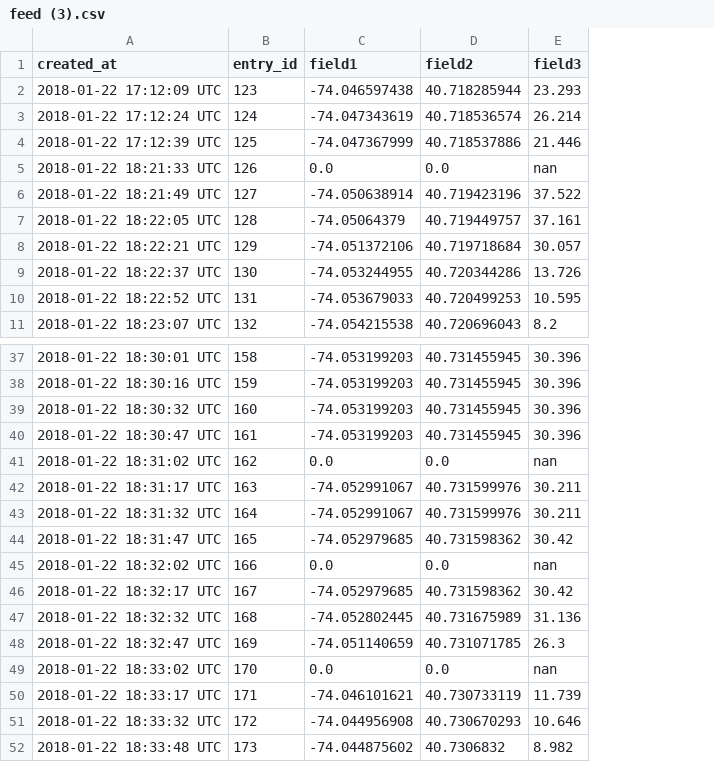
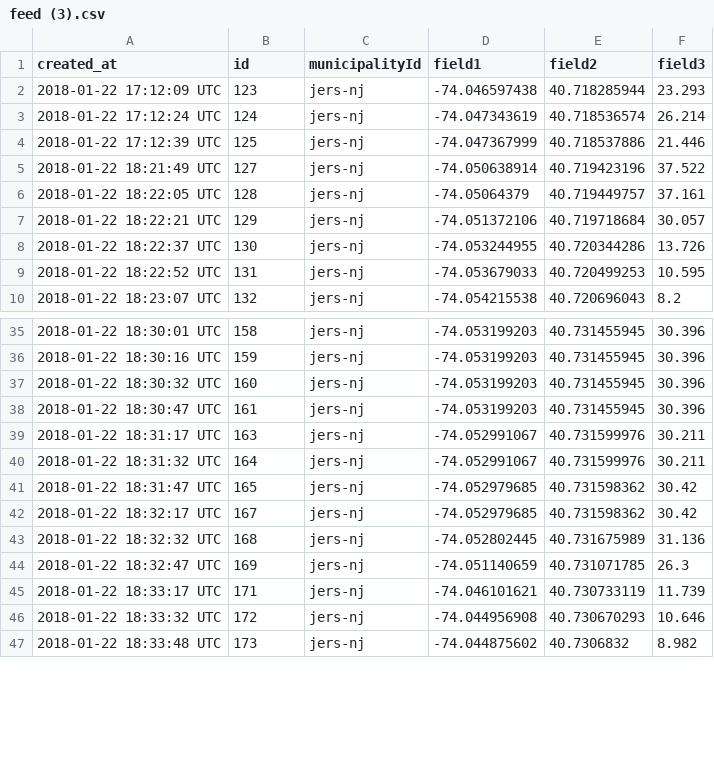
Before and after one commit to cpenalosa/staeGPS, a CSV file: feed (3).csv, drawn as a sheet; only a part is shown, gaps mark what is left out; removed rows and columns are numbered as before the commit, all else as after; the diff covers the shown part only; the diff names each change by its address in the sheet, - before the commit and + after, or states it on an @@ line.

```diff
--- a/feed (3).csv
+++ b/feed (3).csv
+column C (municipalityId), rows 2-10: all jers-nj; rows 35-47: all jers-nj
-B1: entry_id
+B1: id
-row 5: 2018-01-22 18:21:33 UTC | 126 | 0.0 | 0.0 | nan
-row 41: 2018-01-22 18:31:02 UTC | 162 | 0.0 | 0.0 | nan
-row 45: 2018-01-22 18:32:02 UTC | 166 | 0.0 | 0.0 | nan
-row 49: 2018-01-22 18:33:02 UTC | 170 | 0.0 | 0.0 | nan
```
Also changed, not shown: 24 removed rows elsewhere in this file.
